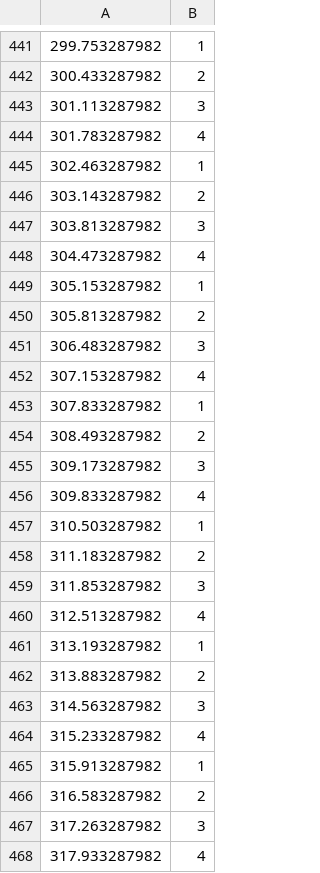
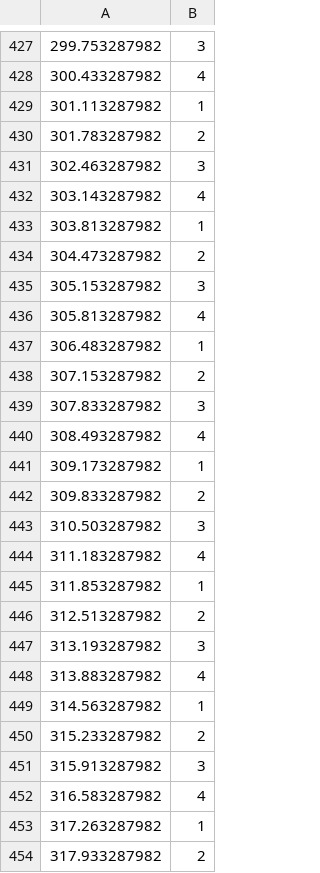
Before and after one commit to AntoninRap/Salsa-dataset, a CSV file: Half tempo/Conciencia - Gilberto Santa Rosa.csv, drawn as a sheet; only a part is shown, gaps mark what is left out; the diff covers the shown part only.

```diff
--- a/Half tempo/Conciencia - Gilberto Santa Rosa.csv
+++ b/Half tempo/Conciencia - Gilberto Santa Rosa.csv
@@ -441,28 +427,28 @@
-299.753287982,1
-300.433287982,2
-301.113287982,3
-301.783287982,4
-302.463287982,1
-303.143287982,2
-303.813287982,3
-304.473287982,4
-305.153287982,1
-305.813287982,2
-306.483287982,3
-307.153287982,4
-307.833287982,1
-308.493287982,2
-309.173287982,3
-309.833287982,4
-310.503287982,1
-311.183287982,2
-311.853287982,3
-312.513287982,4
-313.193287982,1
-313.883287982,2
-314.563287982,3
-315.233287982,4
-315.913287982,1
-316.583287982,2
-317.263287982,3
-317.933287982,4
+299.753287982,3
+300.433287982,4
+301.113287982,1
+301.783287982,2
+302.463287982,3
+303.143287982,4
+303.813287982,1
+304.473287982,2
+305.153287982,3
+305.813287982,4
+306.483287982,1
+307.153287982,2
+307.833287982,3
+308.493287982,4
+309.173287982,1
+309.833287982,2
+310.503287982,3
+311.183287982,4
+311.853287982,1
+312.513287982,2
+313.193287982,3
+313.883287982,4
+314.563287982,1
+315.233287982,2
+315.913287982,3
+316.583287982,4
+317.263287982,1
+317.933287982,2
```
Also changed, not shown: 14 removed rows and 28 edited cells elsewhere in this file, Half tempo/Allegria - Fania All Stars.csv, Half tempo/Aqui Estas Otra Vez - Ensamble Latino.csv, 8 other files.
